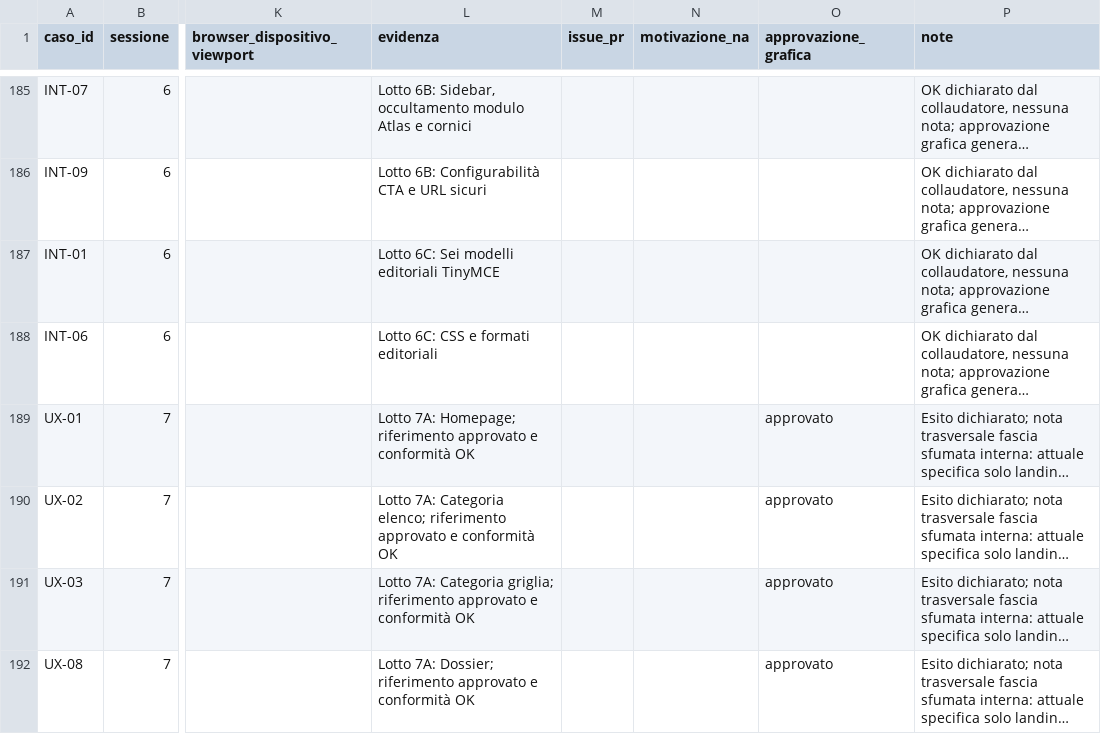
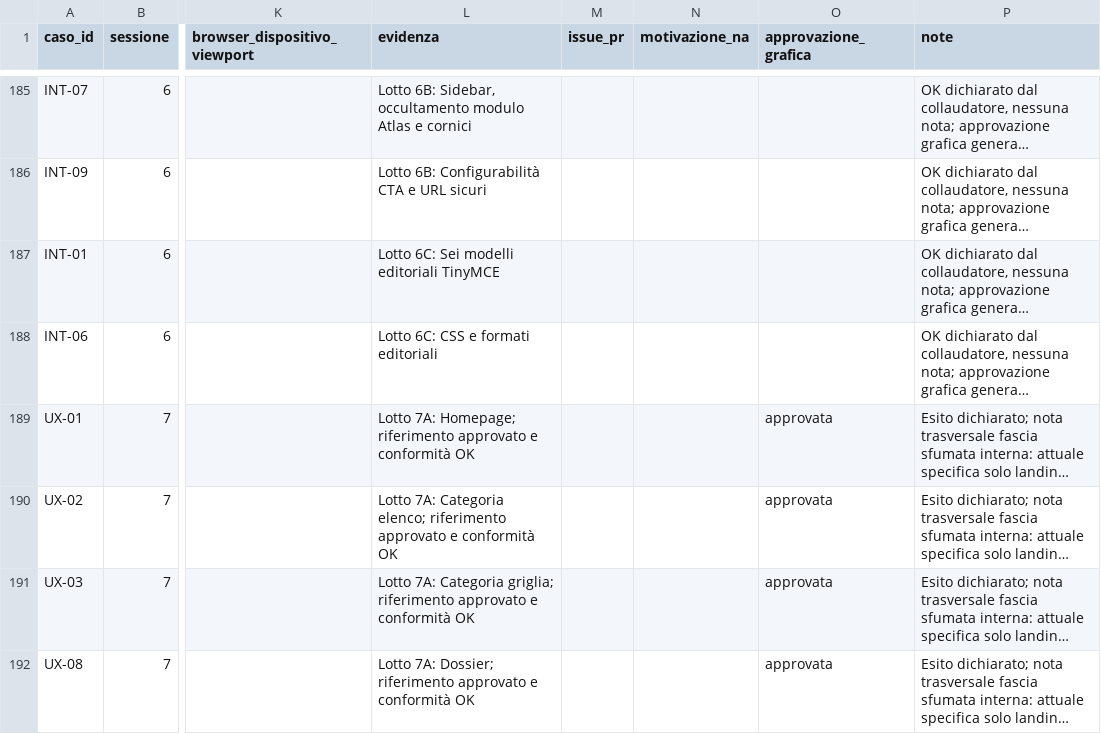
Before and after one commit to jeckodevelopment/tpl_operaplus, a CSV file: docs/magazine/ESITI_COLLAUDO.csv, drawn as a sheet; only a part is shown, gaps mark what is left out; long unchanged cells end in …; the diff names each change by its address in the sheet, - before the commit and + after, or states it on an @@ line.

```diff
--- a/docs/magazine/ESITI_COLLAUDO.csv
+++ b/docs/magazine/ESITI_COLLAUDO.csv
-O189:O192 (approvazione_grafica): approvato
+O189:O192 (approvazione_grafica): approvata
```
Also changed, not shown: 1 other file.
